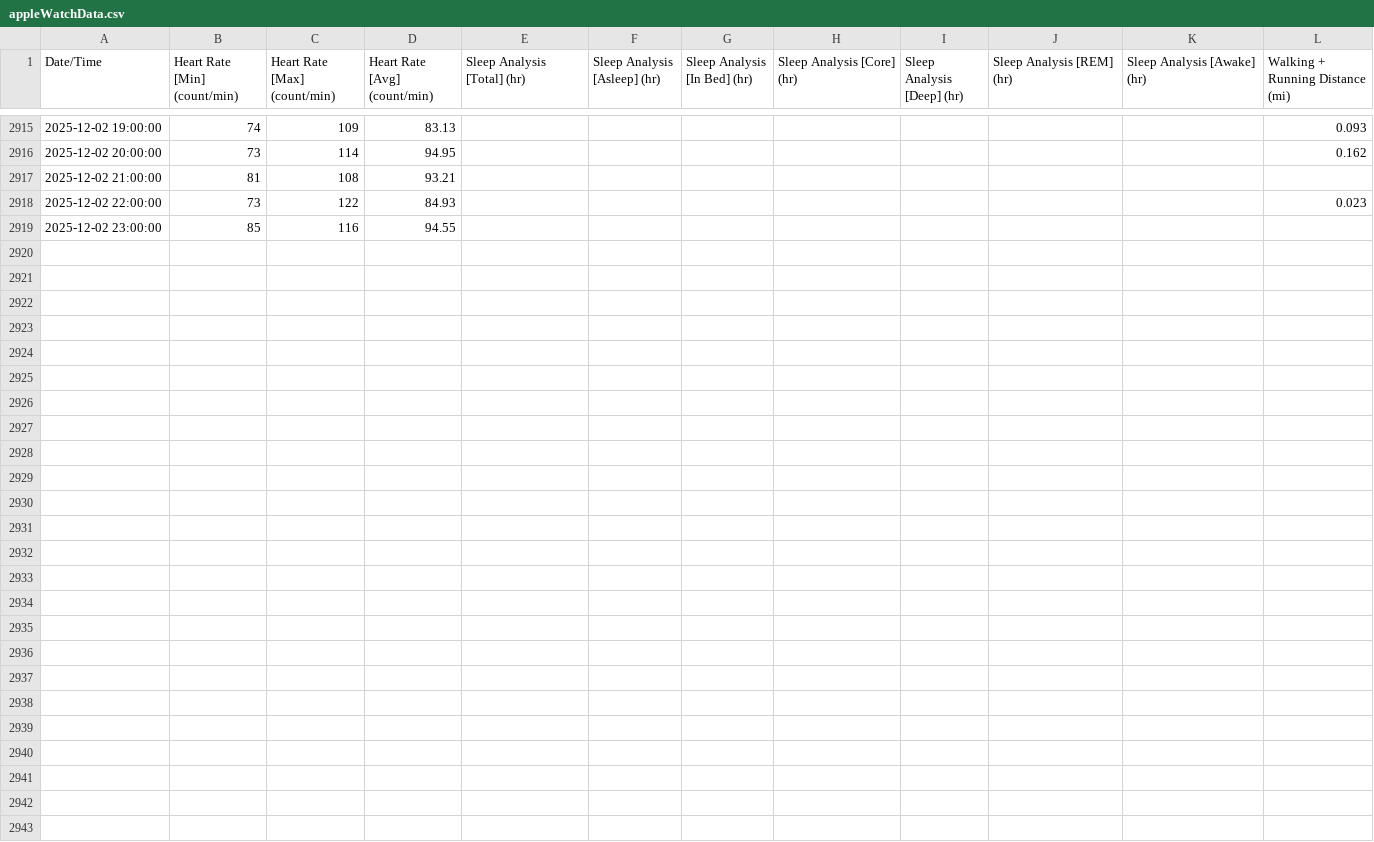
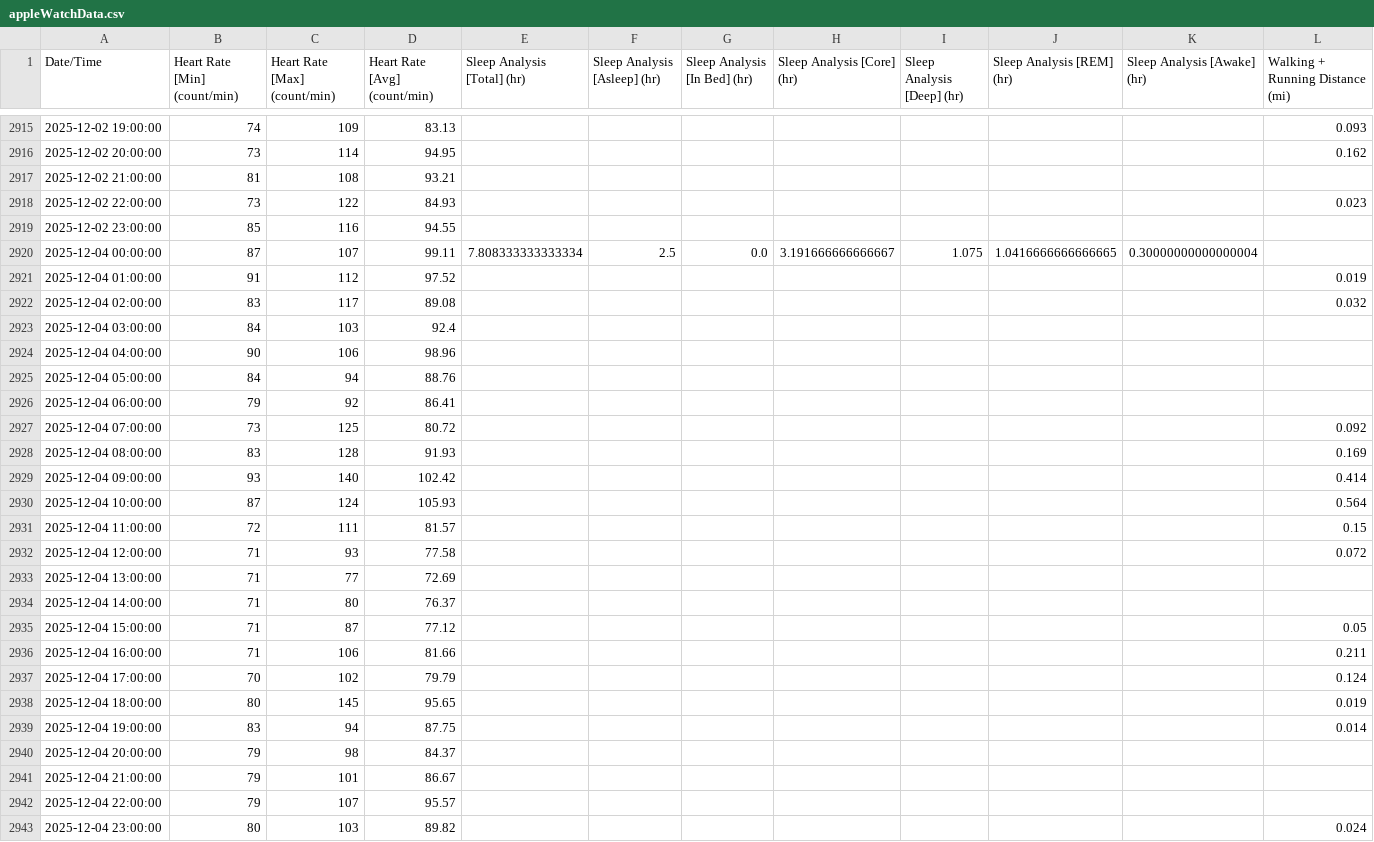
Before and after one commit to TristanBreen/THOR_API, a CSV file: Data/appleWatchData.csv, drawn as a sheet; only a part is shown, gaps mark what is left out; the diff names each change by its address in the sheet, - before the commit and + after, or states it on an @@ line.

Commit message:
update data and key fixes

```diff
--- a/Data/appleWatchData.csv
+++ b/Data/appleWatchData.csv
+row 2920: 2025-12-04 00:00:00 | 87 | 107 | 99.11 | 7.808333333333334 | 2.5 | 0.0 | 3.191666666666667 | 1.075 | 1.0416666666666665 | 0.30000000000000004
+row 2921: 2025-12-04 01:00:00 | 91 | 112 | 97.52 |  |  |  |  |  |  |  | 0.019
+row 2922: 2025-12-04 02:00:00 | 83 | 117 | 89.08 |  |  |  |  |  |  |  | 0.032
+row 2923: 2025-12-04 03:00:00 | 84 | 103 | 92.4
+row 2924: 2025-12-04 04:00:00 | 90 | 106 | 98.96
+row 2925: 2025-12-04 05:00:00 | 84 | 94 | 88.76
+row 2926: 2025-12-04 06:00:00 | 79 | 92 | 86.41
+row 2927: 2025-12-04 07:00:00 | 73 | 125 | 80.72 |  |  |  |  |  |  |  | 0.092
+row 2928: 2025-12-04 08:00:00 | 83 | 128 | 91.93 |  |  |  |  |  |  |  | 0.169
+row 2929: 2025-12-04 09:00:00 | 93 | 140 | 102.42 |  |  |  |  |  |  |  | 0.414
+row 2930: 2025-12-04 10:00:00 | 87 | 124 | 105.93 |  |  |  |  |  |  |  | 0.564
+row 2931: 2025-12-04 11:00:00 | 72 | 111 | 81.57 |  |  |  |  |  |  |  | 0.15
+row 2932: 2025-12-04 12:00:00 | 71 | 93 | 77.58 |  |  |  |  |  |  |  | 0.072
+row 2933: 2025-12-04 13:00:00 | 71 | 77 | 72.69
+row 2934: 2025-12-04 14:00:00 | 71 | 80 | 76.37
+row 2935: 2025-12-04 15:00:00 | 71 | 87 | 77.12 |  |  |  |  |  |  |  | 0.05
+row 2936: 2025-12-04 16:00:00 | 71 | 106 | 81.66 |  |  |  |  |  |  |  | 0.211
+row 2937: 2025-12-04 17:00:00 | 70 | 102 | 79.79 |  |  |  |  |  |  |  | 0.124
+row 2938: 2025-12-04 18:00:00 | 80 | 145 | 95.65 |  |  |  |  |  |  |  | 0.019
+row 2939: 2025-12-04 19:00:00 | 83 | 94 | 87.75 |  |  |  |  |  |  |  | 0.014
+row 2940: 2025-12-04 20:00:00 | 79 | 98 | 84.37
+row 2941: 2025-12-04 21:00:00 | 79 | 101 | 86.67
+row 2942: 2025-12-04 22:00:00 | 79 | 107 | 95.57
+row 2943: 2025-12-04 23:00:00 | 80 | 103 | 89.82 |  |  |  |  |  |  |  | 0.024
```
Also changed, not shown: Data/pain.csv, Data/seizures.csv, 3 other files.
